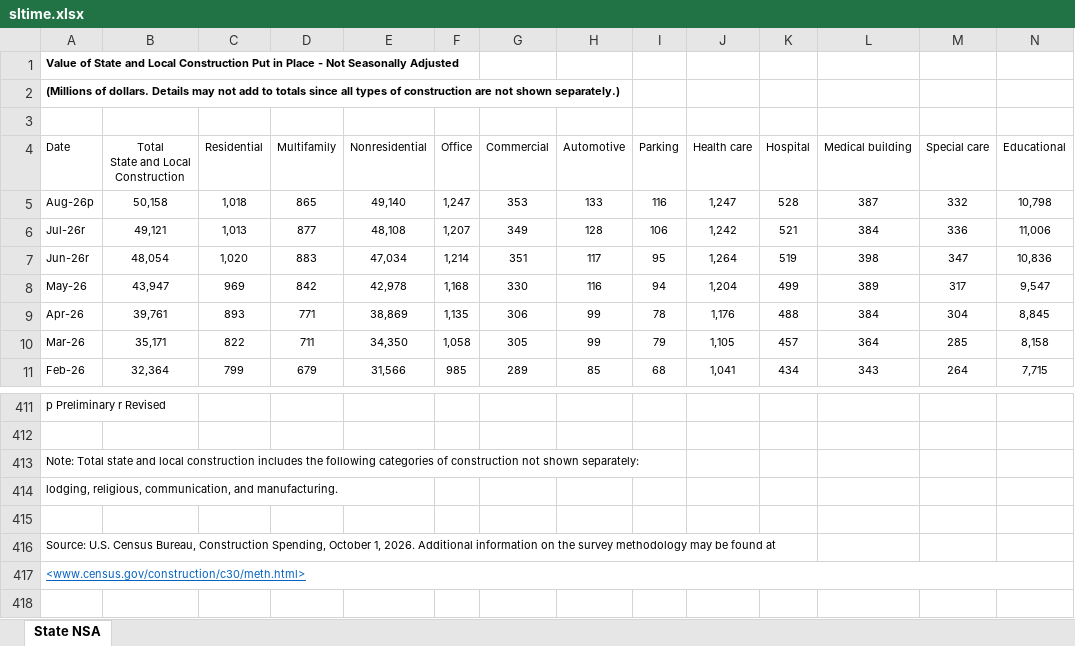
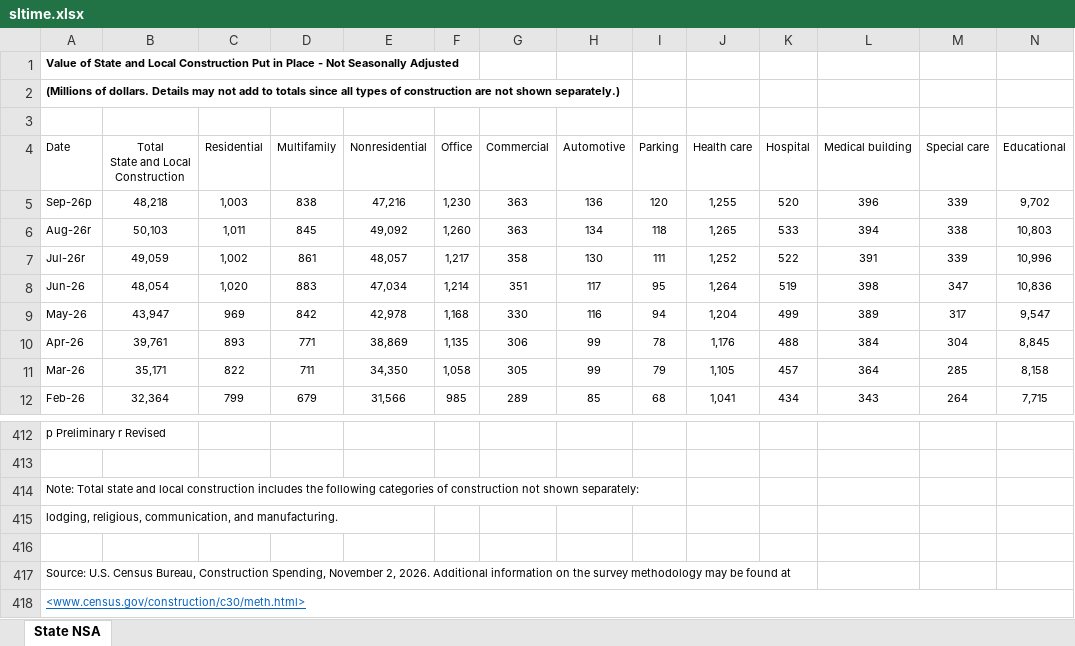
Before and after one commit to galenburrell/c30-dashboard, an Excel workbook: raw/sltime.xlsx, sheet State NSA, drawn as a sheet; only a part is shown, gaps mark what is left out; values as stored, in another font and other column widths than the file's, no borders; removed rows and columns are numbered as before the commit, all else as after; rows hold the shown columns only; the diff covers the shown part only; the diff names each change by its address in the sheet, - before the commit and + after, or states it on an @@ line.

```diff
--- a/raw/sltime.xlsx (sheet State NSA)
+++ b/raw/sltime.xlsx (sheet State NSA)
-row 5: Aug-26p | 50,158 | 1,018 | 865 | 49,140 | 1,247 | 353 | 133 | 116 | 1,247 | 528 | 387 | 332 | 10,798
+row 5: Sep-26p | 48,218 | 1,003 | 838 | 47,216 | 1,230 | 363 | 136 | 120 | 1,255 | 520 | 396 | 339 | 9,702
+row 6: Aug-26r | 50,103 | 1,011 | 845 | 49,092 | 1,260 | 363 | 134 | 118 | 1,265 | 533 | 394 | 338 | 10,803
-B7: 49,121
+B7: 49,059
-C7 (Residential): 1,013
+C7 (Residential): 1,002
-D7 (Multifamily): 877
+D7 (Multifamily): 861
-E7 (Nonresidential): 48,108
+E7 (Nonresidential): 48,057
-F7 (Office): 1,207
+F7 (Office): 1,217
-G7 (Commercial): 349
+G7 (Commercial): 358
-H7 (Automotive): 128
+H7 (Automotive): 130
-I7 (Parking): 106
+I7 (Parking): 111
-J7 (Health care): 1,242
+J7 (Health care): 1,252
-K7 (Hospital): 521
+K7 (Hospital): 522
-L7 (Medical building): 384
+L7 (Medical building): 391
-M7 (Special care): 336
+M7 (Special care): 339
-N7 (Educational): 11,006
+N7 (Educational): 10,996
-A8 (Date): Jun-26r
+A8 (Date): Jun-26
-A417 (Date): …Construction Spending, October 1, 2026. Additional…
+A417 (Date): …Construction Spending, November 2, 2026. Additional…
```
Also changed, not shown: 50 edited cells elsewhere in this sheet, raw/privsatime.xlsx, raw/privtime.xlsx, 18 other files.
